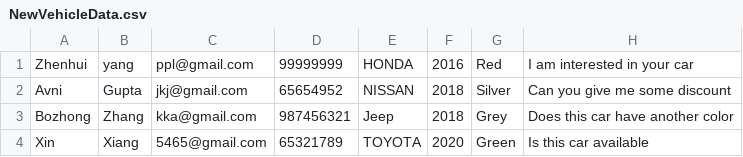
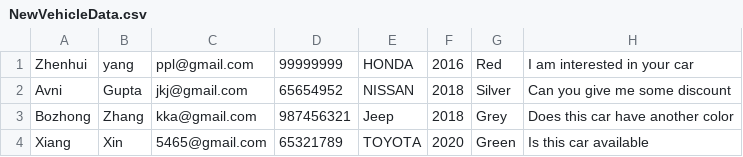
Before and after one commit to soumyanayar/INFO5100-Spring-2021-FinalProject-AutomativeDealer, a CSV file: src/group3/NewVehicleData.csv, drawn as a sheet.

Commit message:
Update NewVehicleData.csv

```diff
--- a/src/group3/NewVehicleData.csv
+++ b/src/group3/NewVehicleData.csv
@@ -3,2 +3,2 @@ Avni,Gupta,jkj@gmail.com,65654952,NISSAN,2018,Silver,Can you give me some discou
 Bozhong,Zhang,kka@gmail.com,987456321,Jeep,2018,Grey,Does this car have another color
-Xin,Xiang,5465@gmail.com,65321789,TOYOTA,2020,Green,Is this car available
+Xiang,Xin,5465@gmail.com,65321789,TOYOTA,2020,Green,Is this car available
```
